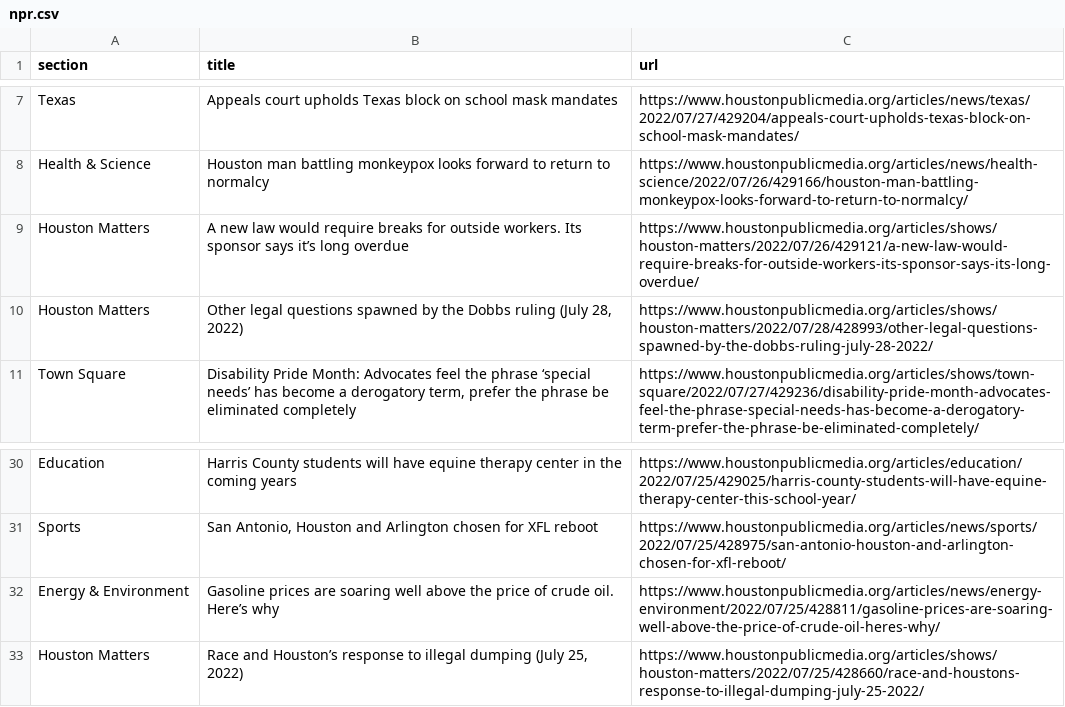
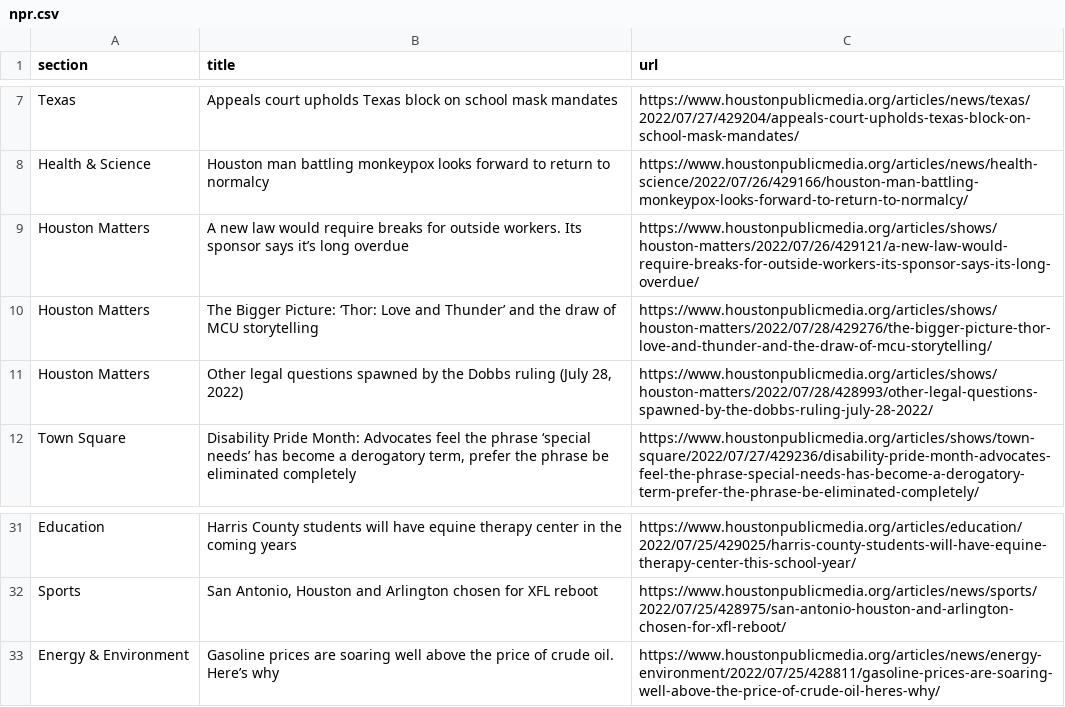
Before and after one commit to jessieblaeser/Autoscraper-Houston-NPR, a CSV file: npr.csv, drawn as a sheet; only a part is shown, gaps mark what is left out.

```diff
--- a/npr.csv
+++ b/npr.csv
@@ -9,2 +9,3 @@ Health & Science,Houston man battling monkeypox looks forward to return to norma
 Houston Matters,A new law would require breaks for outside workers. Its sponsor says it’s long overdue,https://www.houstonpublicmedia.org/articles/shows/houston-matters/2022/07/26/429121/a-new-law-would-require-breaks-for-outside-workers-its-sponsor-says-its-long-overdue/
+Houston Matters,The Bigger Picture: ‘Thor: Love and Thunder’ and the draw of MCU storytelling,https://www.houstonpublicmedia.org/articles/shows/houston-matters/2022/07/28/429276/the-bigger-picture-thor-love-and-thunder-and-the-draw-of-mcu-storytelling/
 Houston Matters,"Other legal questions spawned by the Dobbs ruling (July 28, 2022)",https://www.houstonpublicmedia.org/articles/shows/houston-matters/2022/07/28/428993/other-legal-questions-spawned-by-the-dobbs-ruling-july-28-2022/
@@ -32,2 +33 @@ Sports,"San Antonio, Houston and Arlington chosen for XFL reboot",https://www.ho
 Energy & Environment,Gasoline prices are soaring well above the price of crude oil. Here’s why,https://www.houstonpublicmedia.org/articles/news/energy-environment/2022/07/25/428811/gasoline-prices-are-soaring-well-above-the-price-of-crude-oil-heres-why/
-Houston Matters,"Race and Houston’s response to illegal dumping (July 25, 2022)",https://www.houstonpublicmedia.org/articles/shows/houston-matters/2022/07/25/428660/race-and-houstons-response-to-illegal-dumping-july-25-2022/
```
